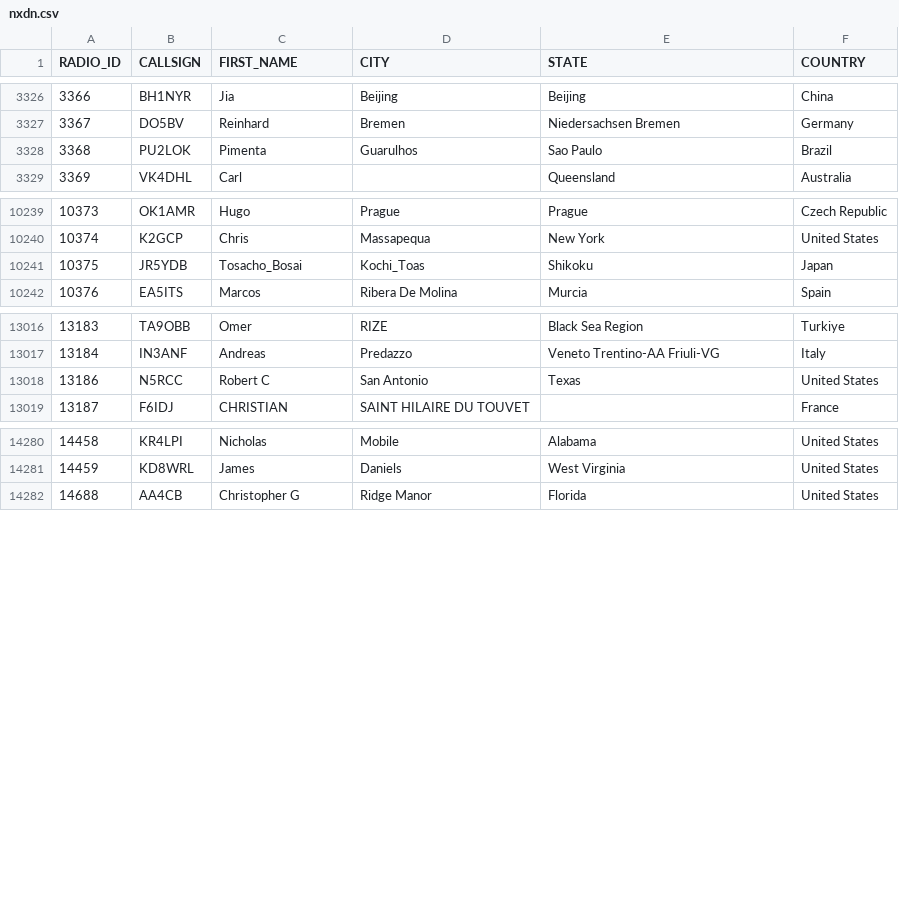
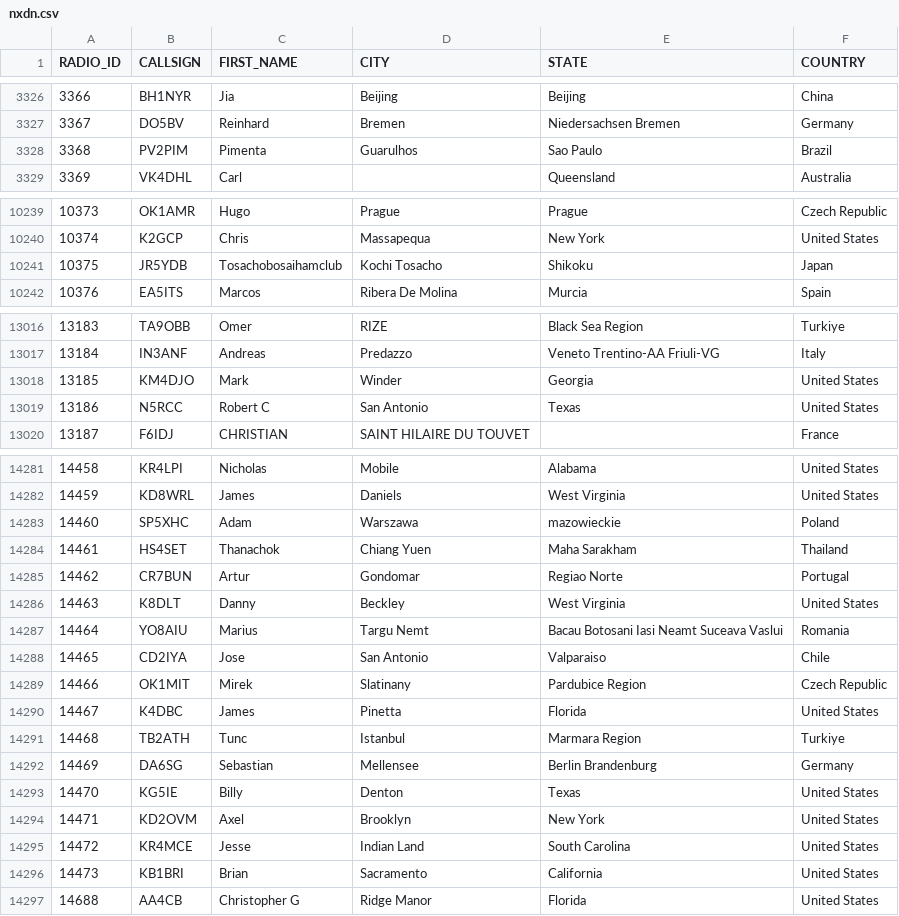
Before and after one commit to DMR-Database/dmr-database-appdata, a CSV file: nxdn.csv, drawn as a sheet; only a part is shown, gaps mark what is left out; the diff covers the shown part only.

```diff
--- a/nxdn.csv
+++ b/nxdn.csv
@@ -3327,3 +3327,3 @@ RADIO_ID,CALLSIGN,FIRST_NAME,CITY,STATE,COUNTRY
 3367,DO5BV,Reinhard,Bremen,Niedersachsen  Bremen,Germany
-3368,PU2LOK,Pimenta,Guarulhos,Sao Paulo,Brazil
+3368,PV2PIM,Pimenta,Guarulhos,Sao Paulo,Brazil
 3369,VK4DHL,Carl,,Queensland,Australia
@@ -10240,3 +10240,3 @@ RADIO_ID,CALLSIGN,FIRST_NAME,CITY,STATE,COUNTRY
 10374,K2GCP,Chris,Massapequa,New York,United States
-10375,JR5YDB,Tosacho_Bosai,Kochi_Toas,Shikoku,Japan
+10375,JR5YDB,Tosachobosaihamclub,Kochi Tosacho,Shikoku,Japan
 10376,EA5ITS,Marcos,Ribera De Molina,Murcia,Spain
@@ -13017,2 +13017,3 @@ RADIO_ID,CALLSIGN,FIRST_NAME,CITY,STATE,COUNTRY
 13184,IN3ANF,Andreas,Predazzo,Veneto  Trentino-AA  Friuli-VG,Italy
+13185,KM4DJO,Mark,Winder,Georgia,United States
 13186,N5RCC,Robert C,San Antonio,Texas,United States
@@ -14281,2 +14282,16 @@ RADIO_ID,CALLSIGN,FIRST_NAME,CITY,STATE,COUNTRY
 14459,KD8WRL,James,Daniels,West Virginia,United States
+14460,SP5XHC,Adam,Warszawa,mazowieckie,Poland
+14461,HS4SET,Thanachok,Chiang Yuen,Maha Sarakham,Thailand
+14462,CR7BUN,Artur,Gondomar,Regiao Norte,Portugal
+14463,K8DLT,Danny,Beckley,West Virginia,United States
+14464,YO8AIU,Marius,Targu Nemt,Bacau  Botosani  Iasi  Neamt  Suceava  Vaslui,Romania
+14465,CD2IYA,Jose,San Antonio,Valparaiso,Chile
+14466,OK1MIT,Mirek,Slatinany,Pardubice Region,Czech Republic
+14467,K4DBC,James,Pinetta,Florida,United States
+14468,TB2ATH,Tunc,Istanbul,Marmara Region,Turkiye
+14469,DA6SG,Sebastian,Mellensee,Berlin  Brandenburg,Germany
+14470,KG5IE,Billy,Denton,Texas,United States
+14471,KD2OVM,Axel,Brooklyn,New York,United States
+14472,KR4MCE,Jesse,Indian Land,South Carolina,United States
+14473,KB1BRI,Brian,Sacramento,California,United States
 14688,AA4CB,Christopher G,Ridge Manor,Florida,United States
```
Also changed, not shown: 5 edited cells elsewhere in this file, dapnet.csv, 6 other files.
